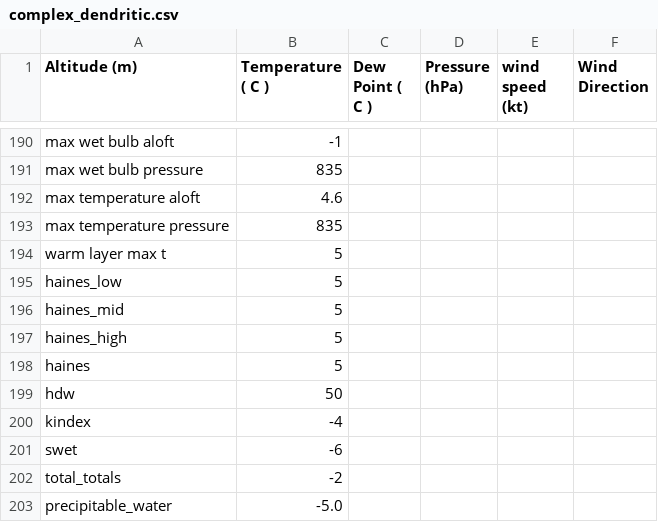
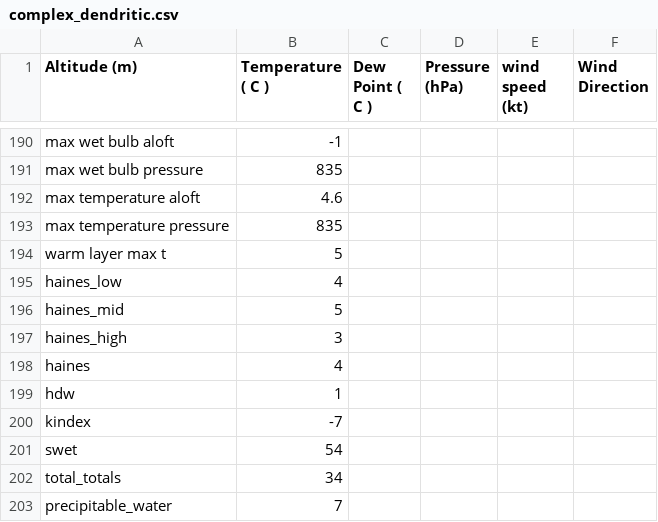
Before and after one commit to rnleach/sounding-analysis, a CSV file: test_data/complex_dendritic.csv, drawn as a sheet; only a part is shown, gaps mark what is left out.

Commit message:
Tests have good data now. Now need to change code to get them passing. [ci skip]

```diff
--- a/test_data/complex_dendritic.csv
+++ b/test_data/complex_dendritic.csv
@@ -194,10 +194,10 @@ max temperature pressure,835
 warm layer max t,5
-haines_low,5
+haines_low,4
 haines_mid,5
-haines_high,5
-haines,5
-hdw,50
-kindex,-4
-swet,-6
-total_totals,-2
-precipitable_water,-5.0
+haines_high,3
+haines,4
+hdw,1
+kindex,-7
+swet,54
+total_totals,34
+precipitable_water,7
```
Also changed, not shown: test_data/multiple_inversions_aloft.csv, test_data/multiple_warm_layers_aloft.csv, 3 other files.
